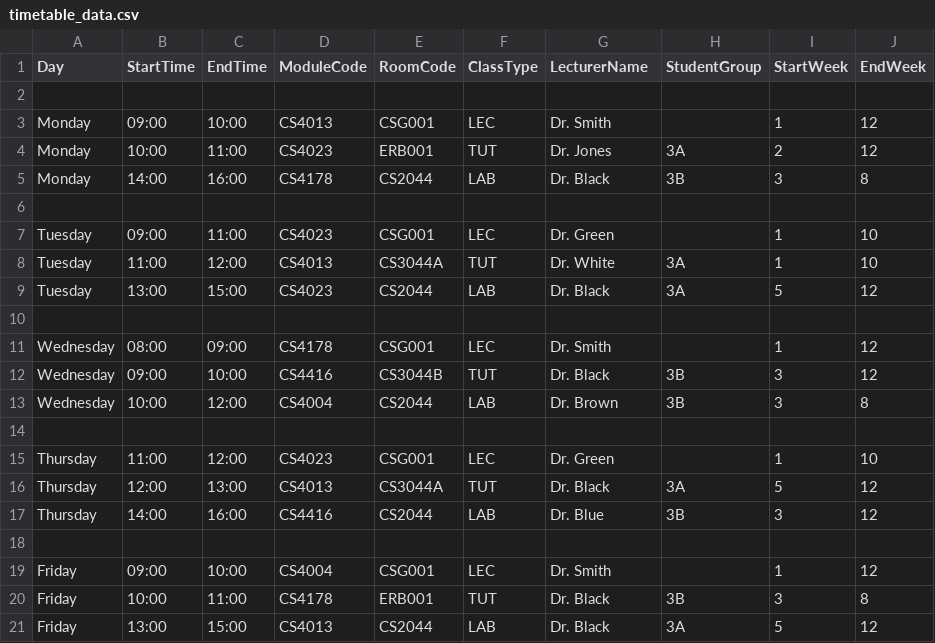
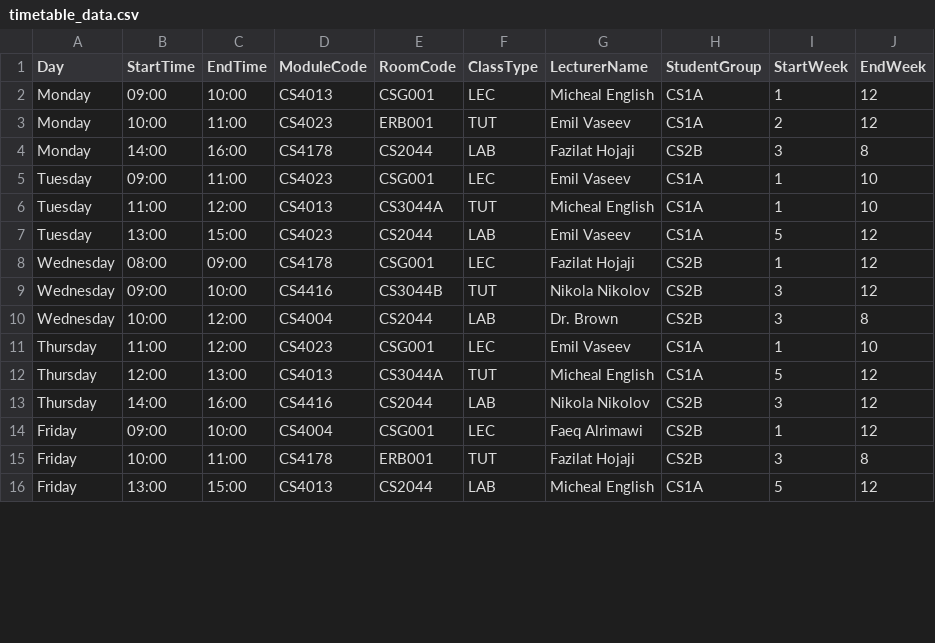
Before and after one commit to Manthan-code/UL-CS4013-Timetable-System, a CSV file: timetable_data.csv, drawn as a sheet; only a part is shown; the diff covers the shown part only.

Commit message:
Changes tl out/production files + more realistic data for timetable_data.csv

```diff
--- a/timetable_data.csv
+++ b/timetable_data.csv
@@ -1,21 +1,16 @@
 Day,StartTime,EndTime,ModuleCode,RoomCode,ClassType,LecturerName,StudentGroup,StartWeek,EndWeek
-
-Monday,09:00,10:00,CS4013,CSG001,LEC,Dr. Smith,,1,12
-Monday,10:00,11:00,CS4023,ERB001,TUT,Dr. Jones,3A,2,12
-Monday,14:00,16:00,CS4178,CS2044,LAB,Dr. Black,3B,3,8
-
-Tuesday,09:00,11:00,CS4023,CSG001,LEC,Dr. Green,,1,10
-Tuesday,11:00,12:00,CS4013,CS3044A,TUT,Dr. White,3A,1,10
-Tuesday,13:00,15:00,CS4023,CS2044,LAB,Dr. Black,3A,5,12
-
-Wednesday,08:00,09:00,CS4178,CSG001,LEC,Dr. Smith,,1,12
-Wednesday,09:00,10:00,CS4416,CS3044B,TUT,Dr. Black,3B,3,12
-Wednesday,10:00,12:00,CS4004,CS2044,LAB,Dr. Brown,3B,3,8
-
-Thursday,11:00,12:00,CS4023,CSG001,LEC,Dr. Green,,1,10
-Thursday,12:00,13:00,CS4013,CS3044A,TUT,Dr. Black,3A,5,12
-Thursday,14:00,16:00,CS4416,CS2044,LAB,Dr. Blue,3B,3,12
-
-Friday,09:00,10:00,CS4004,CSG001,LEC,Dr. Smith,,1,12
-Friday,10:00,11:00,CS4178,ERB001,TUT,Dr. Black,3B,3,8
-Friday,13:00,15:00,CS4013,CS2044,LAB,Dr. Black,3A,5,12
+Monday,09:00,10:00,CS4013,CSG001,LEC,Micheal English,CS1A,1,12
+Monday,10:00,11:00,CS4023,ERB001,TUT,Emil Vaseev,CS1A,2,12
+Monday,14:00,16:00,CS4178,CS2044,LAB,Fazilat Hojaji,CS2B,3,8
+Tuesday,09:00,11:00,CS4023,CSG001,LEC,Emil Vaseev,CS1A,1,10
+Tuesday,11:00,12:00,CS4013,CS3044A,TUT,Micheal English,CS1A,1,10
+Tuesday,13:00,15:00,CS4023,CS2044,LAB,Emil Vaseev,CS1A,5,12
+Wednesday,08:00,09:00,CS4178,CSG001,LEC,Fazilat Hojaji,CS2B,1,12
+Wednesday,09:00,10:00,CS4416,CS3044B,TUT,Nikola Nikolov,CS2B,3,12
+Wednesday,10:00,12:00,CS4004,CS2044,LAB,Dr. Brown,CS2B,3,8
+Thursday,11:00,12:00,CS4023,CSG001,LEC,Emil Vaseev,CS1A,1,10
+Thursday,12:00,13:00,CS4013,CS3044A,TUT,Micheal English,CS1A,5,12
+Thursday,14:00,16:00,CS4416,CS2044,LAB,Nikola Nikolov,CS2B,3,12
+Friday,09:00,10:00,CS4004,CSG001,LEC,Faeq Alrimawi,CS2B,1,12
+Friday,10:00,11:00,CS4178,ERB001,TUT,Fazilat Hojaji,CS2B,3,8
+Friday,13:00,15:00,CS4013,CS2044,LAB,Micheal English,CS1A,5,12
```
Also changed, not shown: 14 removed rows and 6 edited cells elsewhere in this file, 9 other files.
